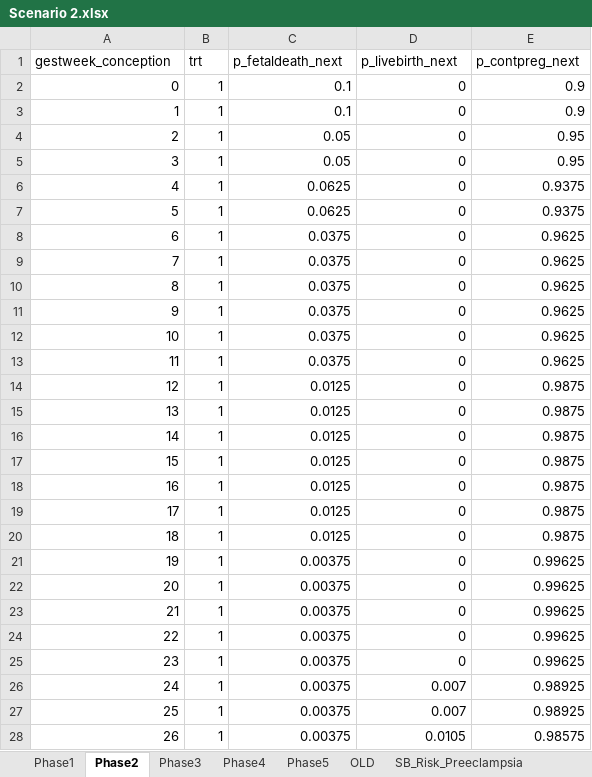
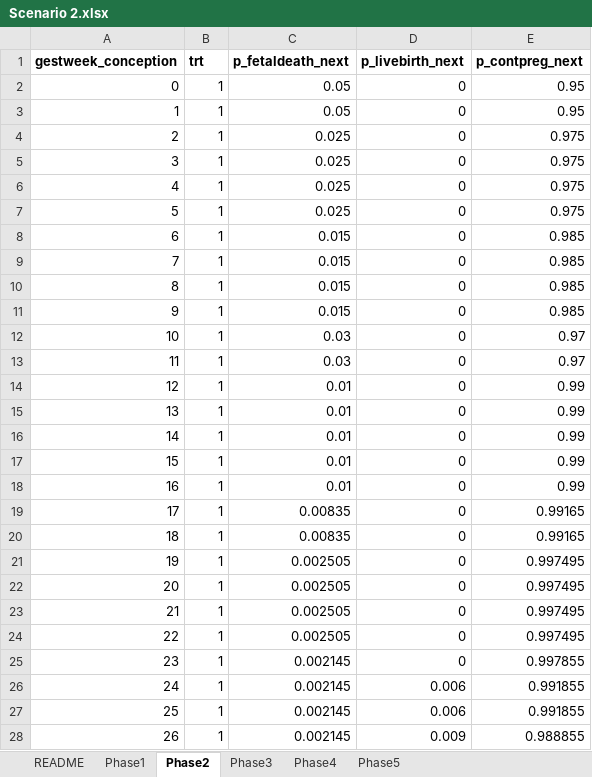
Before and after one commit to chasedlatour/Multiple_outcomes_pregnancy, an Excel workbook: Scenario 2.xlsx, sheet Phase2, drawn as a sheet; only a part is shown; values as stored, in another font and other column widths than the file's, no borders; the diff covers the shown part only; the diff names each change by its address in the sheet, - before the commit and + after, or states it on an @@ line.

```diff
--- a/Scenario 2.xlsx (sheet Phase2)
+++ b/Scenario 2.xlsx (sheet Phase2)
-sheet tab: OLD
-sheet tab: SB_Risk_Preeclampsia
+sheet tab: README
-A1:E1 bold: off
+A1:E1 bold: on
-C2:C3 (p_fetaldeath_next): 0.1
+C2:C3 (p_fetaldeath_next): 0.05
-E2:E3 (p_contpreg_next): 0.9
+E2:E3 (p_contpreg_next): 0.95
-C4:C5 (p_fetaldeath_next): 0.05
+C4:C5 (p_fetaldeath_next): 0.025
-E4:E5 (p_contpreg_next): 0.95
+E4:E5 (p_contpreg_next): 0.975
-C6:C7 (p_fetaldeath_next): 0.0625
+C6:C7 (p_fetaldeath_next): 0.025
-E6:E7 (p_contpreg_next): 0.9375
+E6:E7 (p_contpreg_next): 0.975
-C8:C11 (p_fetaldeath_next): 0.0375
+C8:C11 (p_fetaldeath_next): 0.015
-E8:E11 (p_contpreg_next): 0.9625
+E8:E11 (p_contpreg_next): 0.985
-C12:C13 (p_fetaldeath_next): 0.0375
+C12:C13 (p_fetaldeath_next): 0.03
-E12:E13 (p_contpreg_next): 0.9625
+E12:E13 (p_contpreg_next): 0.97
-C14:C18 (p_fetaldeath_next): 0.0125
+C14:C18 (p_fetaldeath_next): 0.01
-E14:E18 (p_contpreg_next): 0.9875
+E14:E18 (p_contpreg_next): 0.99
-C19:C20 (p_fetaldeath_next): 0.0125
+C19:C20 (p_fetaldeath_next): 0.00835
-E19:E20 (p_contpreg_next): 0.9875
+E19:E20 (p_contpreg_next): 0.99165
-C21:C24 (p_fetaldeath_next): 0.00375
+C21:C24 (p_fetaldeath_next): 0.002505
-E21:E24 (p_contpreg_next): 0.99625
+E21:E24 (p_contpreg_next): 0.997495
-C25:C28 (p_fetaldeath_next): 0.00375
+C25:C28 (p_fetaldeath_next): 0.002145
-E25 (p_contpreg_next): 0.99625
+E25 (p_contpreg_next): 0.997855
-D26:D27 (p_livebirth_next): 0.007
+D26:D27 (p_livebirth_next): 0.006
-E26:E27 (p_contpreg_next): 0.98925
+E26:E27 (p_contpreg_next): 0.991855
-D28 (p_livebirth_next): 0.0105
+D28 (p_livebirth_next): 0.009
-E28 (p_contpreg_next): 0.98575
+E28 (p_contpreg_next): 0.988855
```
Also changed, not shown: 33 edited cells elsewhere in this sheet, sheet Phase1, sheet Phase3, sheet Phase5, formulas that keep their value, Scenario 1.xlsx, Scenario 10.xlsx, 13 other files.
